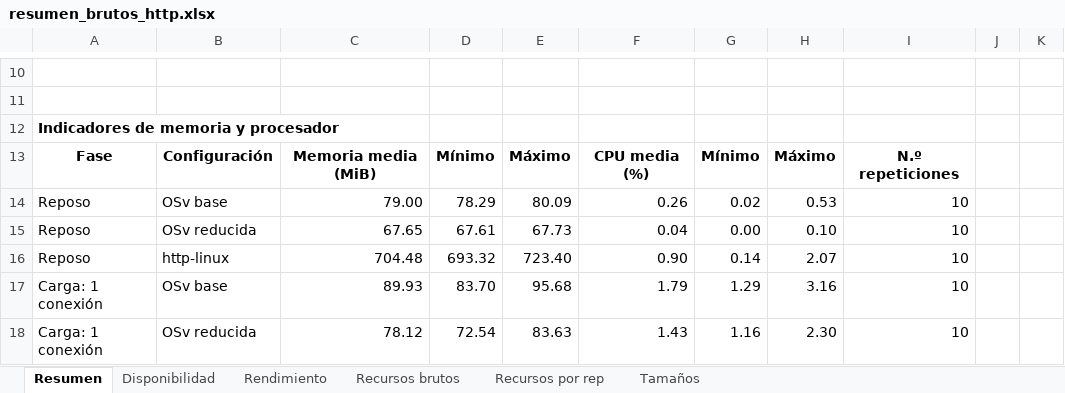
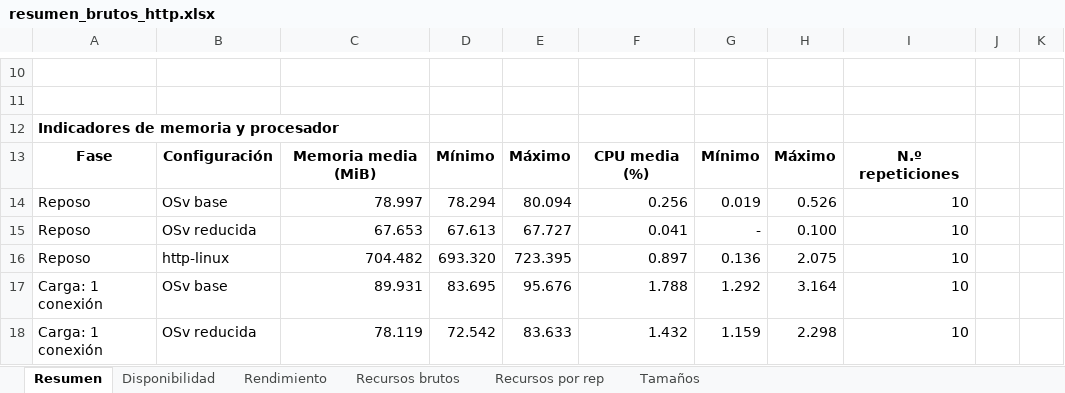
Before and after one commit to angelaguti/Desarrollo-de-practicas-con-unikernels, an Excel workbook: http/resultados mediciones/resumen_brutos_http.xlsx, sheet Resumen, drawn as a sheet; only a part is shown, gaps mark what is left out; values as stored, in another font and other column widths than the file's, no borders; the diff covers the shown part only; the diff names each change by its address in the sheet, - before the commit and + after, or states it on an @@ line.

```diff
--- a/http/resultados mediciones/resumen_brutos_http.xlsx (sheet Resumen)
+++ b/http/resultados mediciones/resumen_brutos_http.xlsx (sheet Resumen)
-C14: 79.00
+C14: 78.997
-D14: 78.29
+D14: 78.294
-E14: 80.09
+E14: 80.094
-F14: 0.26
+F14: 0.256
-G14: 0.02
+G14: 0.019
-H14: 0.53
+H14: 0.526
-C15: 67.65
+C15: 67.653
-D15: 67.61
+D15: 67.613
-E15: 67.73
+E15: 67.727
-F15: 0.04
+F15: 0.041
-G15: 0.00
+G15: -
-H15: 0.10
+H15: 0.100
-C16: 704.48
+C16: 704.482
-D16: 693.32
+D16: 693.320
-E16: 723.40
+E16: 723.395
-F16: 0.90
+F16: 0.897
-G16: 0.14
+G16: 0.136
-H16: 2.07
+H16: 2.075
-C17: 89.93
+C17: 89.931
-D17: 83.70
+D17: 83.695
-E17: 95.68
+E17: 95.676
-F17: 1.79
+F17: 1.788
-G17: 1.29
+G17: 1.292
-H17: 3.16
+H17: 3.164
-C18: 78.12
+C18: 78.119
-D18: 72.54
+D18: 72.542
-E18: 83.63
+E18: 83.633
-F18: 1.43
+F18: 1.432
-G18: 1.16
+G18: 1.159
-H18: 2.30
+H18: 2.298
```
Also changed, not shown: 46 edited cells elsewhere in this sheet, sheet Recursos brutos, sheet Rendimiento, sheet Disponibilidad, sheet Tamaños, sheet Recursos por rep, mqtt/resultados mediciones/resumen_brutos_mqtt.xlsx, 1 other file.
